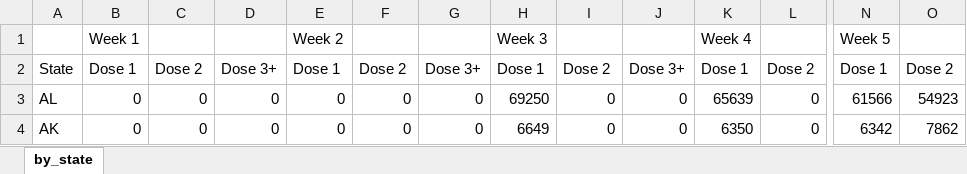
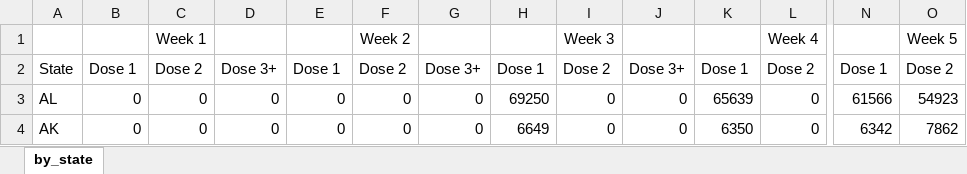
Before and after one commit to ludmil02/MathBio, an Excel workbook: code/python/data/mock/doses_51x16x16_mock_5wk.xlsx, sheet by_state, drawn as a sheet; only a part is shown, gaps mark what is left out; values as stored, in another font and other column widths than the file's, no borders; removed rows and columns are numbered as before the commit, all else as after; rows hold the shown columns only; the diff names each change by its address in the sheet, - before the commit and + after, or states it on an @@ line.

Commit message:
week label in middle cell

```diff
--- a/code/python/data/mock/doses_51x16x16_mock_5wk.xlsx (sheet by_state)
+++ b/code/python/data/mock/doses_51x16x16_mock_5wk.xlsx (sheet by_state)
-row 1:  | Week 1 |  |  | Week 2 |  |  | Week 3 |  |  | Week 4 |  | Week 5
+row 1:  |  | Week 1 |  |  | Week 2 |  |  | Week 3 |  |  | Week 4 |  | Week 5
```
Also changed, not shown: 5 other files.
